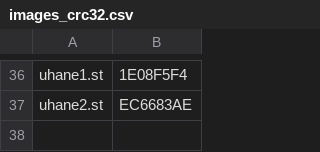
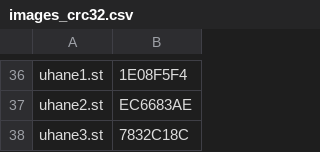
Before and after one commit to sidecartridge/atarist-public-floppy-db, a CSV file: images_crc32.csv, drawn as a sheet; only a part is shown, gaps mark what is left out; the diff names each change by its address in the sheet, - before the commit and + after, or states it on an @@ line.

```diff
--- a/images_crc32.csv
+++ b/images_crc32.csv
+row 38: uhane3.st | 7832C18C
```
Also changed, not shown: 2 other files.
